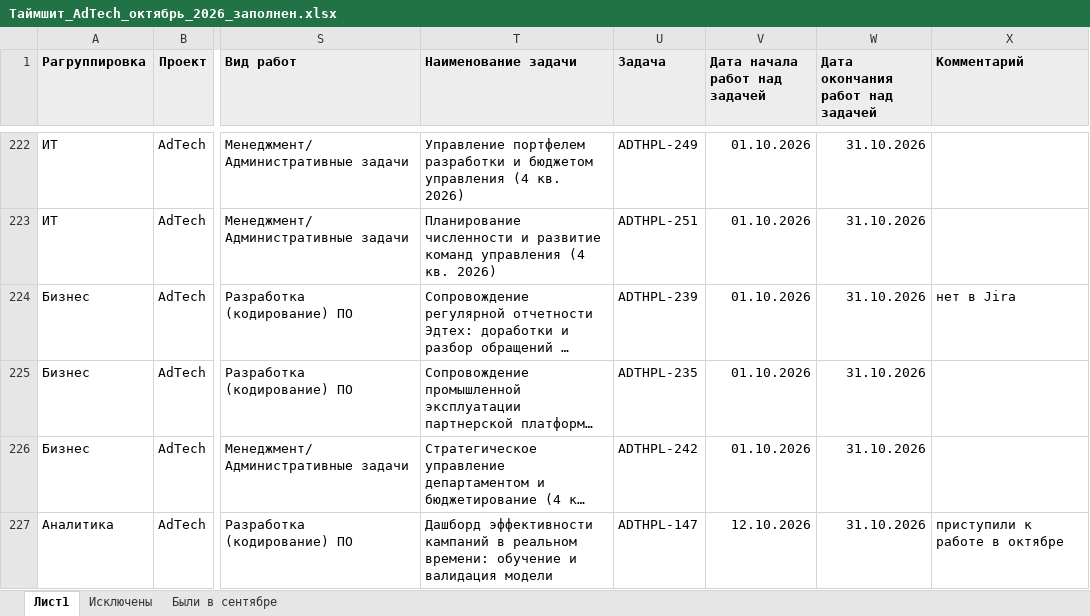
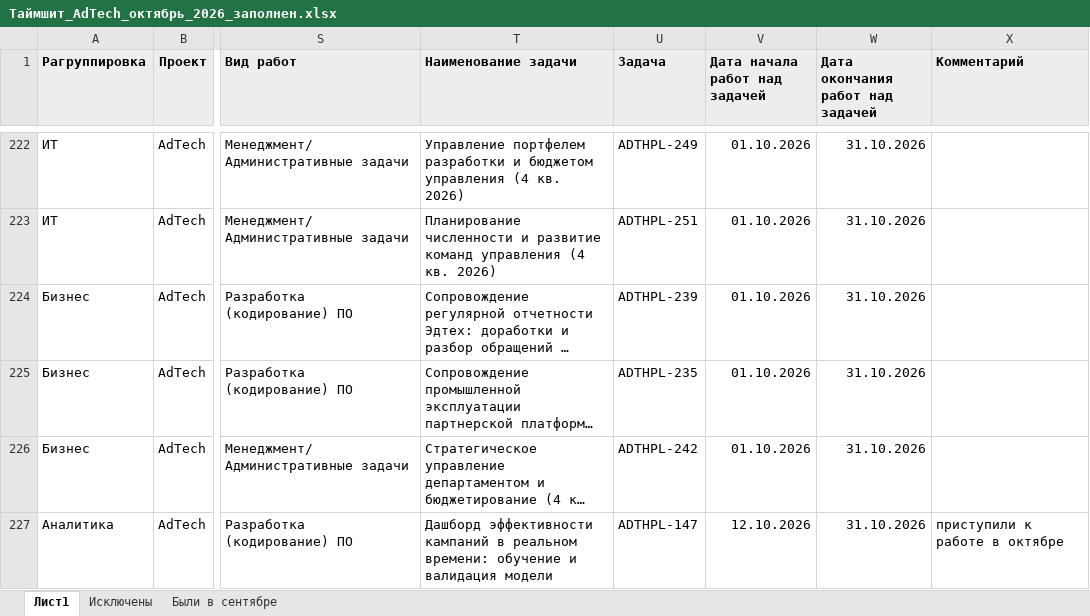
Before and after one commit to DenisMagnit/1, an Excel workbook: out/Таймшит_AdTech_октябрь_2026_заполнен.xlsx, sheet Лист1, drawn as a sheet; only a part is shown, gaps mark what is left out; long unchanged cells end in …; values as stored, in another font and other column widths than the file's, no borders; conditional formats not drawn; the diff names each change by its address in the sheet, - before the commit and + after, or states it on an @@ line.

```diff
--- a/out/Таймшит_AdTech_октябрь_2026_заполнен.xlsx (sheet Лист1)
+++ b/out/Таймшит_AdTech_октябрь_2026_заполнен.xlsx (sheet Лист1)
-X224 (Комментарий): нет в Jira
+X224 (Комментарий): (empty)
```
Also changed, not shown: 1 other file.
